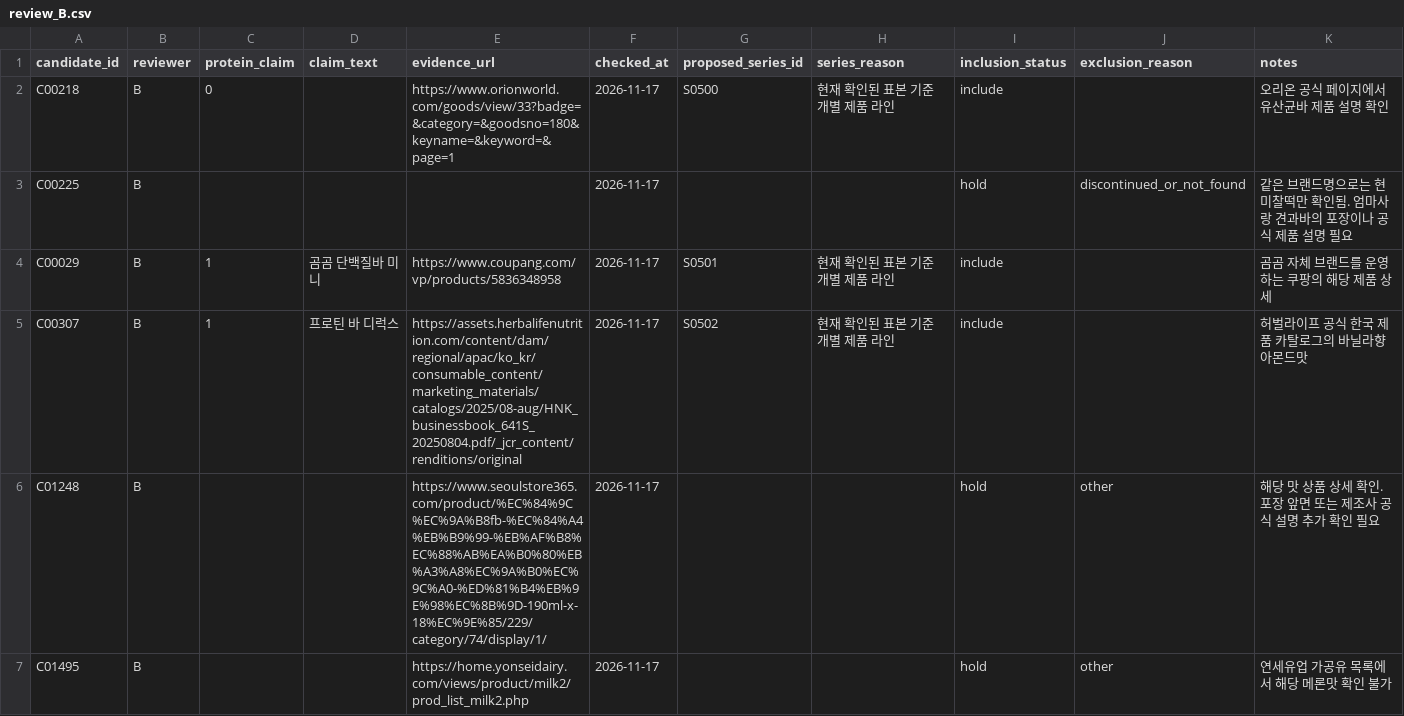
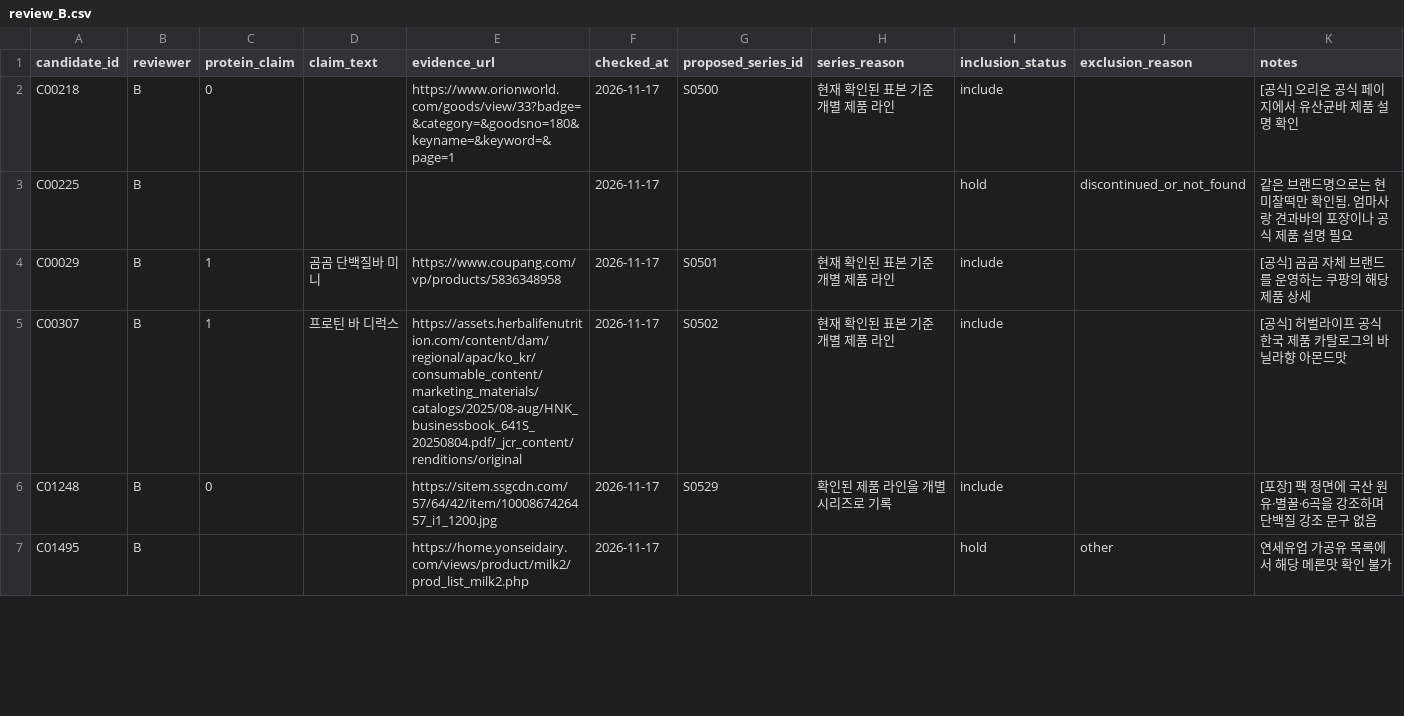
Before and after one commit to kmy040306/kmy040306.github.io, a CSV file: shared/data/raw/review_B.csv, drawn as a sheet; only a part is shown; the diff covers the shown part only; the diff names each change by its address in the sheet, - before the commit and + after, or states it on an @@ line.

Commit message:
Reconcile shared reviews and verify B label evidence

```diff
--- a/shared/data/raw/review_B.csv
+++ b/shared/data/raw/review_B.csv
-K2 (notes): 오리온 공식 페이지에서 유산균바 제품 설명 확인
+K2 (notes): [공식] 오리온 공식 페이지에서 유산균바 제품 설명 확인
-K4 (notes): 곰곰 자체 브랜드를 운영하는 쿠팡의 해당 제품 상세
+K4 (notes): [공식] 곰곰 자체 브랜드를 운영하는 쿠팡의 해당 제품 상세
-K5 (notes): 허벌라이프 공식 한국 제품 카탈로그의 바닐라향 아몬드맛
+K5 (notes): [공식] 허벌라이프 공식 한국 제품 카탈로그의 바닐라향 아몬드맛
-C6 (protein_claim): (empty)
+C6 (protein_claim): 0
-E6 (evidence_url): https://www.seoulstore365.com/product/%EC%84%9C%EC%9A%B8fb-%EC%84%A4%EB%B9%99-%EB%AF%B8%EC%88%AB%EA%B0%80%EB%A3%A8%EC%9A%B0%EC%9C%A0-%ED%81%B4%EB%9E%98%EC%8B%9D-190ml-x-18%EC%9E%85/229/category/74/display/1/
+E6 (evidence_url): https://sitem.ssgcdn.com/57/64/42/item/1000867426457_i1_1200.jpg
-G6 (proposed_series_id): (empty)
+G6 (proposed_series_id): S0529
-H6 (series_reason): (empty)
+H6 (series_reason): 확인된 제품 라인을 개별 시리즈로 기록
-I6 (inclusion_status): hold
+I6 (inclusion_status): include
-J6 (exclusion_reason): other
+J6 (exclusion_reason): (empty)
-K6 (notes): 해당 맛 상품 상세 확인. 포장 앞면 또는 제조사 공식 설명 추가 확인 필요
+K6 (notes): [포장] 팩 정면에 국산 원유·별꿀·6곡을 강조하며 단백질 강조 문구 없음
```
Also changed, not shown: 117 edited cells elsewhere in this file.
